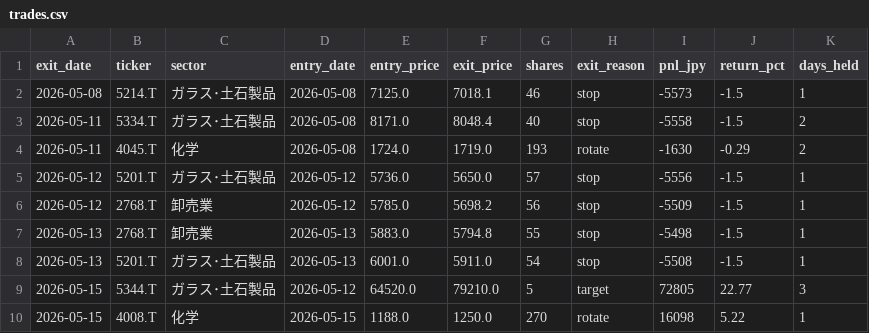
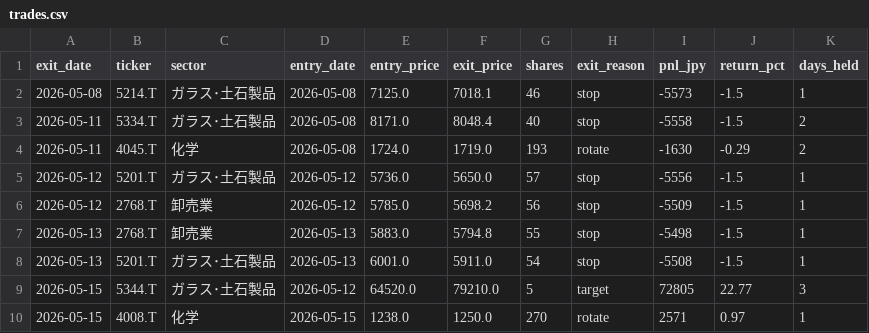
Before and after one commit to nemomasa13222-alt/FxCompany, a CSV file: japan_stocks/results/demo/trades.csv, drawn as a sheet.

Commit message:
fix: 4008.T 約定価格・損益修正 / demo_signal.py 寄り値フォールバック改善
- 4008.T エントリー価格を1188円(5/12終値)→1238円(5/15始値)に修正
- 4008.T 損益を3240円(コスト未控除)→2571円(コスト668円控除後)に修正
- 最終資本 1,054,071→1,040,544円、実現損益 +54,071→+40,544円に更新
- demo_signal.py: 寄り値取得失敗時のフォールバックをsignal_close(古い値)
  から前日終値に変更（古いシグナル日の終値が使われるバグを修正）

```diff
--- a/japan_stocks/results/demo/trades.csv
+++ b/japan_stocks/results/demo/trades.csv
@@ -9,2 +9,2 @@
 2026-05-15,5344.T,ガラス･土石製品,2026-05-12,64520.0,79210.0,5,target,72805,22.77,3
-2026-05-15,4008.T,化学,2026-05-15,1188.0,1250.0,270,rotate,16098,5.22,1
+2026-05-15,4008.T,化学,2026-05-15,1238.0,1250.0,270,rotate,2571,0.97,1
```
Also changed, not shown: 2 other files.
